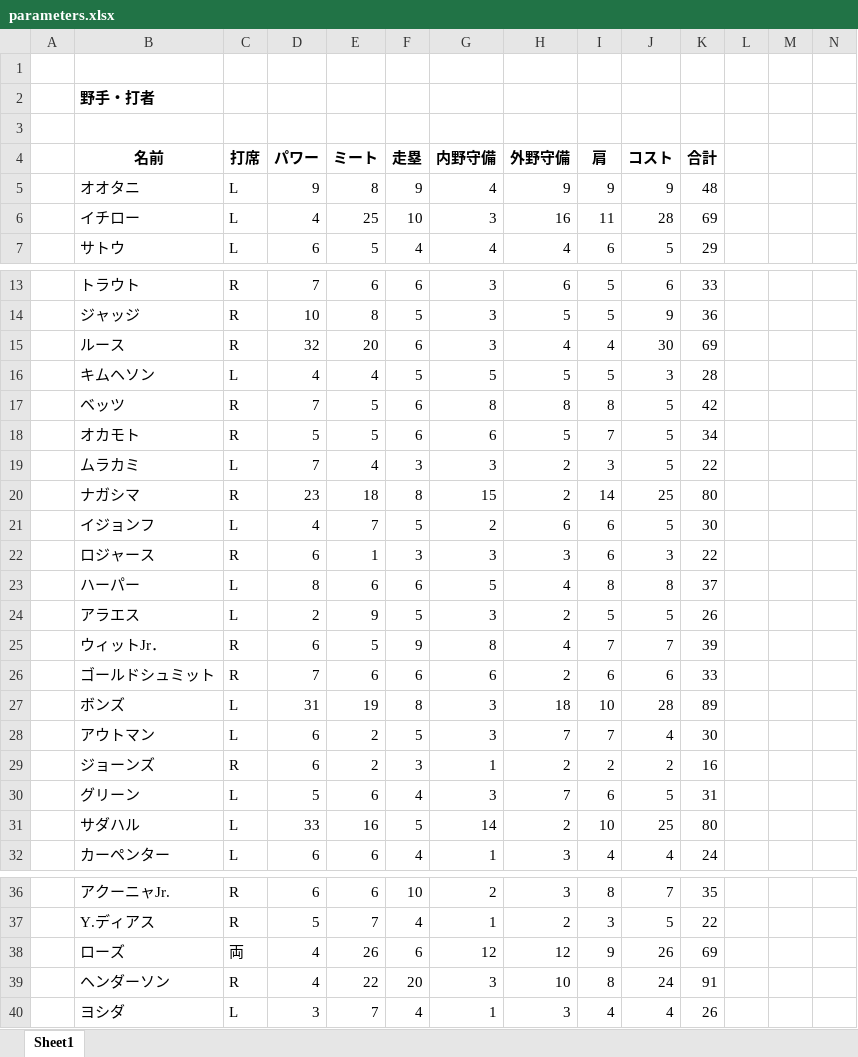
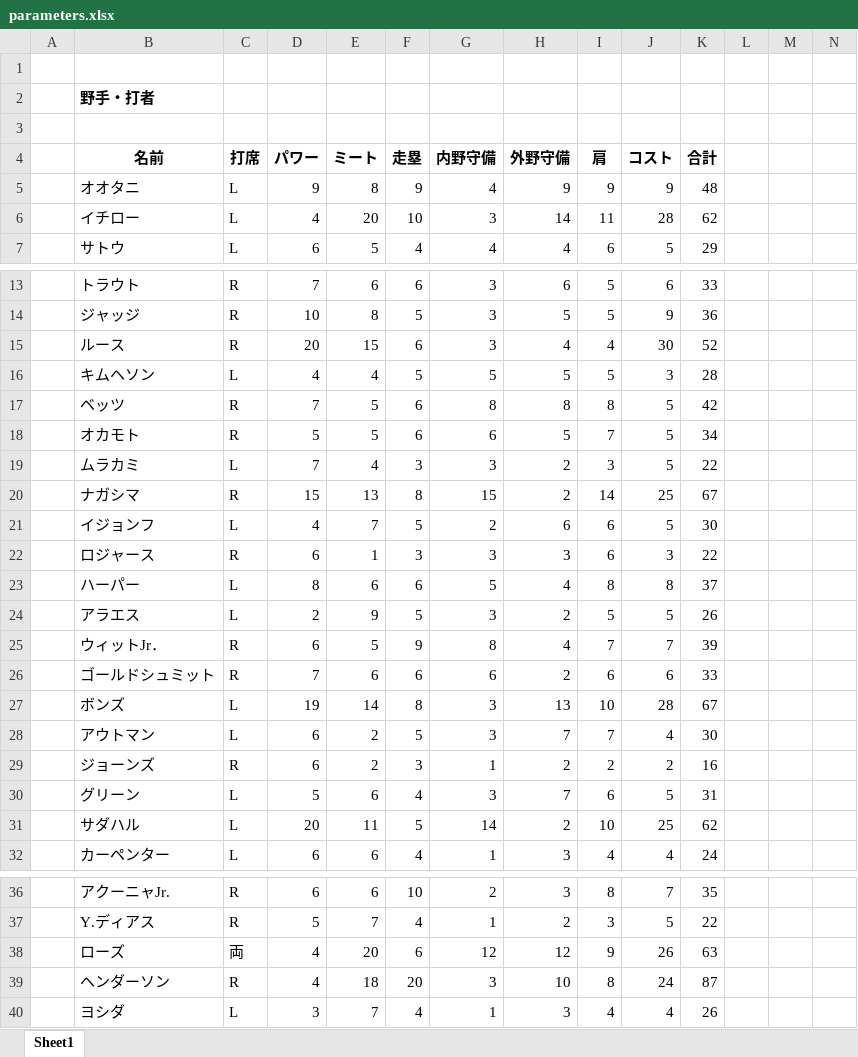
Before and after one commit to rhmgoto/base, an Excel workbook: parameters.xlsx, sheet Sheet1, drawn as a sheet; only a part is shown, gaps mark what is left out; values as stored, in another font and other column widths than the file's, no borders; the diff covers the shown part only; the diff names each change by its address in the sheet, - before the commit and + after, or states it on an @@ line.

```diff
--- a/parameters.xlsx (sheet Sheet1)
+++ b/parameters.xlsx (sheet Sheet1)
-E6 (ミート): 25
+E6 (ミート): 20
-H6 (外野守備): 16
+H6 (外野守備): 14
-K6 (合計): 69
+K6 (合計): 62
-D15 (パワー): 32
+D15 (パワー): 20
-E15 (ミート): 20
+E15 (ミート): 15
-K15 (合計): 69
+K15 (合計): 52
-D20 (パワー): 23
+D20 (パワー): 15
-E20 (ミート): 18
+E20 (ミート): 13
-K20 (合計): 80
+K20 (合計): 67
-D27 (パワー): 31
+D27 (パワー): 19
-E27 (ミート): 19
+E27 (ミート): 14
-H27 (外野守備): 18
+H27 (外野守備): 13
-K27 (合計): 89
+K27 (合計): 67
-D31 (パワー): 33
+D31 (パワー): 20
-E31 (ミート): 16
+E31 (ミート): 11
-K31 (合計): 80
+K31 (合計): 62
-E38 (ミート): 26
+E38 (ミート): 20
-K38 (合計): 69
+K38 (合計): 63
-E39 (ミート): 22
+E39 (ミート): 18
-K39 (合計): 91
+K39 (合計): 87
```
Also changed, not shown: 2 added rows, 1 removed row and 17 edited cells elsewhere in this sheet, 2 other files.
